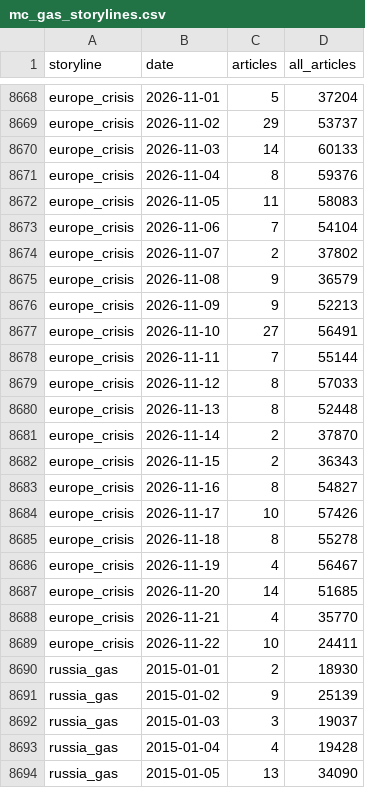
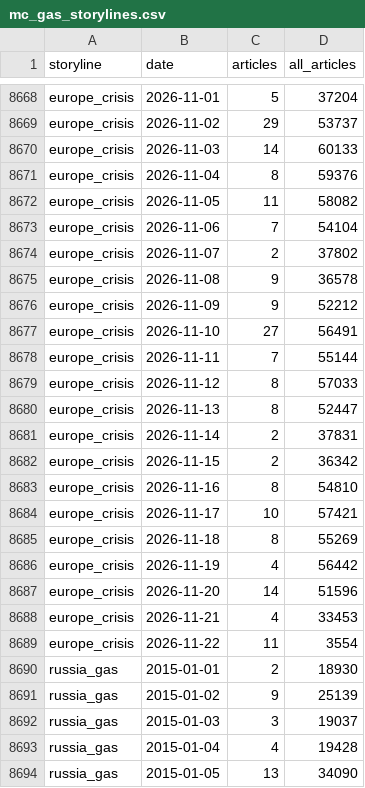
Before and after one commit to lukehamiltn/oil-tracker, a CSV file: news_data/mc_gas_storylines.csv, drawn as a sheet; only a part is shown, gaps mark what is left out; the diff covers the shown part only.

```diff
--- a/news_data/mc_gas_storylines.csv
+++ b/news_data/mc_gas_storylines.csv
@@ -8671,7 +8671,7 @@ europe_crisis,2026-11-03,14,60133
 europe_crisis,2026-11-04,8,59376
-europe_crisis,2026-11-05,11,58083
+europe_crisis,2026-11-05,11,58082
 europe_crisis,2026-11-06,7,54104
 europe_crisis,2026-11-07,2,37802
-europe_crisis,2026-11-08,9,36579
-europe_crisis,2026-11-09,9,52213
+europe_crisis,2026-11-08,9,36578
+europe_crisis,2026-11-09,9,52212
 europe_crisis,2026-11-10,27,56491
@@ -8679,12 +8679,12 @@ europe_crisis,2026-11-11,7,55144
 europe_crisis,2026-11-12,8,57033
-europe_crisis,2026-11-13,8,52448
-europe_crisis,2026-11-14,2,37870
-europe_crisis,2026-11-15,2,36343
-europe_crisis,2026-11-16,8,54827
-europe_crisis,2026-11-17,10,57426
-europe_crisis,2026-11-18,8,55278
-europe_crisis,2026-11-19,4,56467
-europe_crisis,2026-11-20,14,51685
-europe_crisis,2026-11-21,4,35770
-europe_crisis,2026-11-22,10,24411
+europe_crisis,2026-11-13,8,52447
+europe_crisis,2026-11-14,2,37831
+europe_crisis,2026-11-15,2,36342
+europe_crisis,2026-11-16,8,54810
+europe_crisis,2026-11-17,10,57421
+europe_crisis,2026-11-18,8,55269
+europe_crisis,2026-11-19,4,56442
+europe_crisis,2026-11-20,14,51596
+europe_crisis,2026-11-21,4,33453
+europe_crisis,2026-11-22,11,3554
 russia_gas,2015-01-01,2,18930
```
Also changed, not shown: 52 edited cells elsewhere in this file, news_data/curve.csv, news_data/feeds/2026-11.csv, 3 other files.
